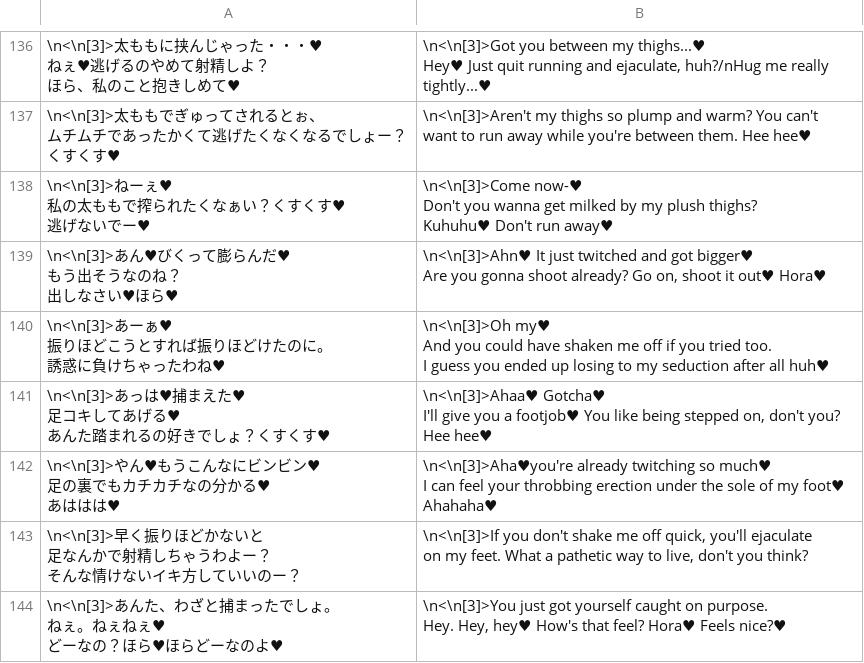
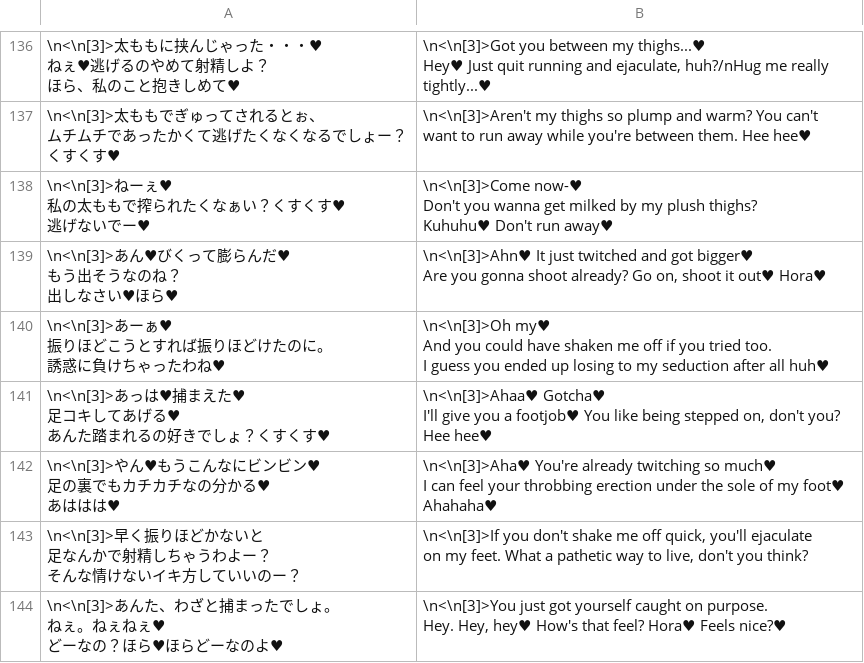
Before and after one commit to Giratena/Captured-Als-To-Romeria-Translation, a CSV file: Translation Script/Map001.csv, drawn as a sheet; only a part is shown, gaps mark what is left out.

Commit message:
Small fix to Map 001

```diff
--- a/Translation Script/Map001.csv
+++ b/Translation Script/Map001.csv
@@ -260,7 +260,7 @@ I guess you ended up losing to my seduction after all huh♥"
 I'll give you a footjob♥ You like being stepped on, don't you? Hee hee♥"
-"\n<\n[3]>やん♥もうこんなにビンビン♥
-足の裏でもカチカチなの分かる♥
-あははは♥","\n<\n[3]>Aha♥you're already twitching so much♥
-I can feel your throbbing erection under the sole of my foot♥
-Ahahaha♥"
+"\n<\n[3]>やん♥もうこんなにビンビン♥
+足の裏でもカチカチなの分かる♥
+あははは♥","\n<\n[3]>Aha♥ You're already twitching so much♥
+I can feel your throbbing erection under the sole of my foot♥
+Ahahaha♥"
 "\n<\n[3]>早く振りほどかないと
```
